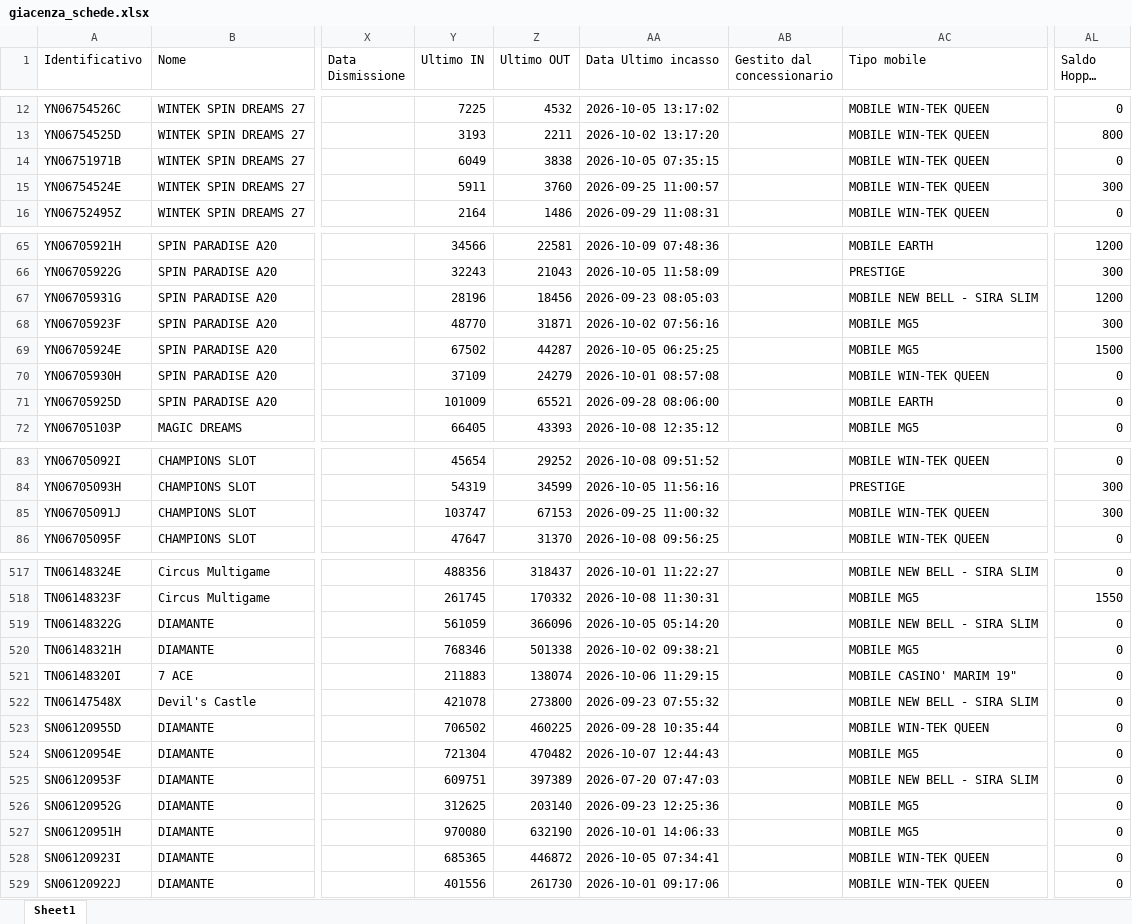
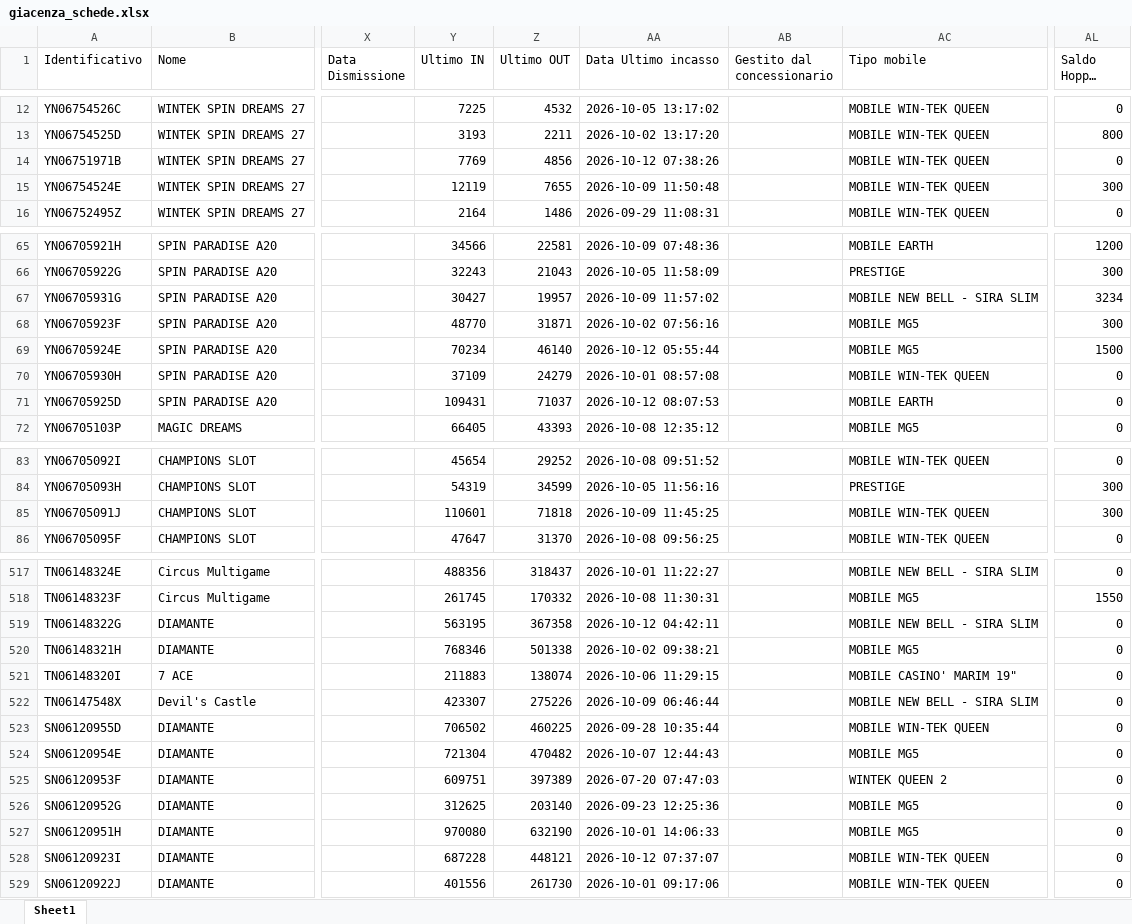
Before and after one commit to wingamingsrl/AppWG, an Excel workbook: giacenza_schede.xlsx, sheet Sheet1, drawn as a sheet; only a part is shown, gaps mark what is left out; long unchanged cells end in …; values as stored, in another font and other column widths than the file's, no borders; the diff covers the shown part only; the diff names each change by its address in the sheet, - before the commit and + after, or states it on an @@ line.

```diff
--- a/giacenza_schede.xlsx (sheet Sheet1)
+++ b/giacenza_schede.xlsx (sheet Sheet1)
-Y14 (Ultimo IN): 6049
+Y14 (Ultimo IN): 7769
-Z14 (Ultimo OUT): 3838
+Z14 (Ultimo OUT): 4856
-AA14 (Data Ultimo incasso): 2026-10-05 07:35:15
+AA14 (Data Ultimo incasso): 2026-10-12 07:38:26
-Y15 (Ultimo IN): 5911
+Y15 (Ultimo IN): 12119
-Z15 (Ultimo OUT): 3760
+Z15 (Ultimo OUT): 7655
-AA15 (Data Ultimo incasso): 2026-09-25 11:00:57
+AA15 (Data Ultimo incasso): 2026-10-09 11:50:48
-Y67 (Ultimo IN): 28196
+Y67 (Ultimo IN): 30427
-Z67 (Ultimo OUT): 18456
+Z67 (Ultimo OUT): 19957
-AA67 (Data Ultimo incasso): 2026-09-23 08:05:03
+AA67 (Data Ultimo incasso): 2026-10-09 11:57:02
-AL67 (Saldo Hopper (€)): 1200
+AL67 (Saldo Hopper (€)): 3234
-Y69 (Ultimo IN): 67502
+Y69 (Ultimo IN): 70234
-Z69 (Ultimo OUT): 44287
+Z69 (Ultimo OUT): 46140
-AA69 (Data Ultimo incasso): 2026-10-05 06:25:25
+AA69 (Data Ultimo incasso): 2026-10-12 05:55:44
-Y71 (Ultimo IN): 101009
+Y71 (Ultimo IN): 109431
-Z71 (Ultimo OUT): 65521
+Z71 (Ultimo OUT): 71037
-AA71 (Data Ultimo incasso): 2026-09-28 08:06:00
+AA71 (Data Ultimo incasso): 2026-10-12 08:07:53
-Y85 (Ultimo IN): 103747
+Y85 (Ultimo IN): 110601
-Z85 (Ultimo OUT): 67153
+Z85 (Ultimo OUT): 71818
-AA85 (Data Ultimo incasso): 2026-09-25 11:00:32
+AA85 (Data Ultimo incasso): 2026-10-09 11:45:25
-Y519 (Ultimo IN): 561059
+Y519 (Ultimo IN): 563195
-Z519 (Ultimo OUT): 366096
+Z519 (Ultimo OUT): 367358
-AA519 (Data Ultimo incasso): 2026-10-05 05:14:20
+AA519 (Data Ultimo incasso): 2026-10-12 04:42:11
-Y522 (Ultimo IN): 421078
+Y522 (Ultimo IN): 423307
-Z522 (Ultimo OUT): 273800
+Z522 (Ultimo OUT): 275226
-AA522 (Data Ultimo incasso): 2026-09-23 07:55:32
+AA522 (Data Ultimo incasso): 2026-10-09 06:46:44
-AC525 (Tipo mobile): MOBILE NEW BELL - SIRA SLIM
+AC525 (Tipo mobile): WINTEK QUEEN 2
-Y528 (Ultimo IN): 685365
+Y528 (Ultimo IN): 687228
-Z528 (Ultimo OUT): 446872
+Z528 (Ultimo OUT): 448121
-AA528 (Data Ultimo incasso): 2026-10-05 07:34:41
+AA528 (Data Ultimo incasso): 2026-10-12 07:37:07
```
Also changed, not shown: 104 edited cells elsewhere in this sheet.
